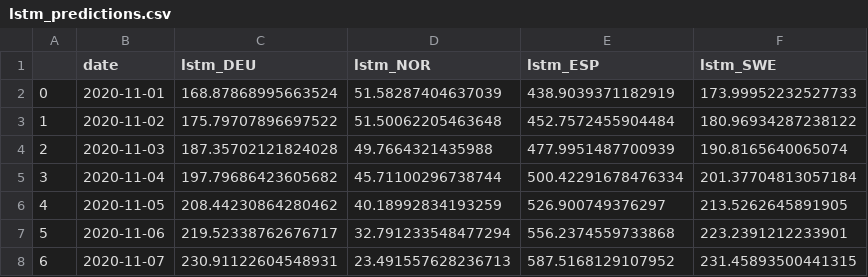
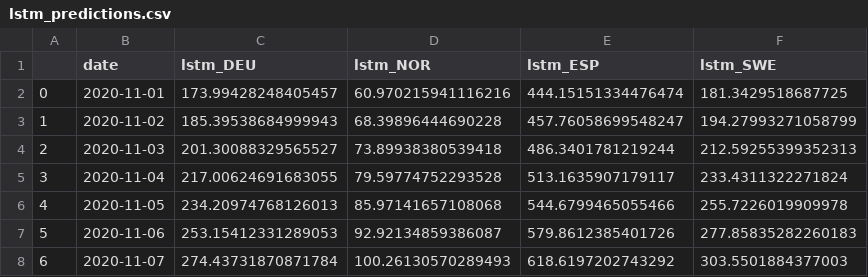
Before and after one commit to ostormer/covid_ml, a CSV file: predictions/lstm_predictions.csv, drawn as a sheet.

Commit message:
LSTM changed to RMSE error measure

```diff
--- a/predictions/lstm_predictions.csv
+++ b/predictions/lstm_predictions.csv
@@ -1,8 +1,8 @@
 ,date,lstm_DEU,lstm_NOR,lstm_ESP,lstm_SWE
-0,2020-11-01,168.87868995663524,51.58287404637039,438.9039371182919,173.99952232527733
-1,2020-11-02,175.79707896697522,51.50062205463648,452.7572455904484,180.96934287238122
-2,2020-11-03,187.35702121824028,49.7664321435988,477.9951487700939,190.8165640065074
-3,2020-11-04,197.79686423605682,45.71100296738744,500.42291678476334,201.37704813057184
-4,2020-11-05,208.44230864280462,40.18992834193259,526.900749376297,213.5262645891905
-5,2020-11-06,219.52338762676717,32.791233548477294,556.2374559733868,223.2391212233901
-6,2020-11-07,230.91122604548931,23.491557628236713,587.5168129107952,231.45893500441315
+0,2020-11-01,173.99428248405457,60.970215941116216,444.15151334476474,181.3429518687725
+1,2020-11-02,185.39538684999943,68.39896444690228,457.76058699548247,194.27993271058799
+2,2020-11-03,201.30088329565527,73.89938380539418,486.3401781219244,212.59255399352313
+3,2020-11-04,217.00624691683055,79.59774752293528,513.1635907179117,233.4311322271824
+4,2020-11-05,234.20974768126013,85.97141657108068,544.6799465055466,255.7226019909978
+5,2020-11-06,253.15412331289053,92.92134859386087,579.8612385401726,277.85835282260183
+6,2020-11-07,274.43731870871784,100.26130570289493,618.6197202743292,303.5501884377003
```
Also changed, not shown: 4 other files.
